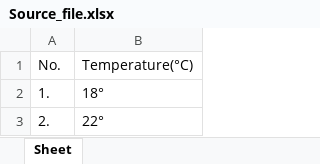
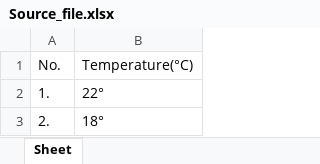
Before and after one commit to MihaiHusea/Excel_data_merge_app, an Excel workbook: Source_file.xlsx, sheet Sheet, drawn as a sheet; values as stored, in another font and other column widths than the file's, no borders; the diff names each change by its address in the sheet, - before the commit and + after, or states it on an @@ line.

```diff
--- a/Source_file.xlsx (sheet Sheet)
+++ b/Source_file.xlsx (sheet Sheet)
-B2: 18°
+B2: 22°
-B3: 22°
+B3: 18°
```
Also changed, not shown: date_hour.xlsx, final_report.xlsx, 1 other file.
